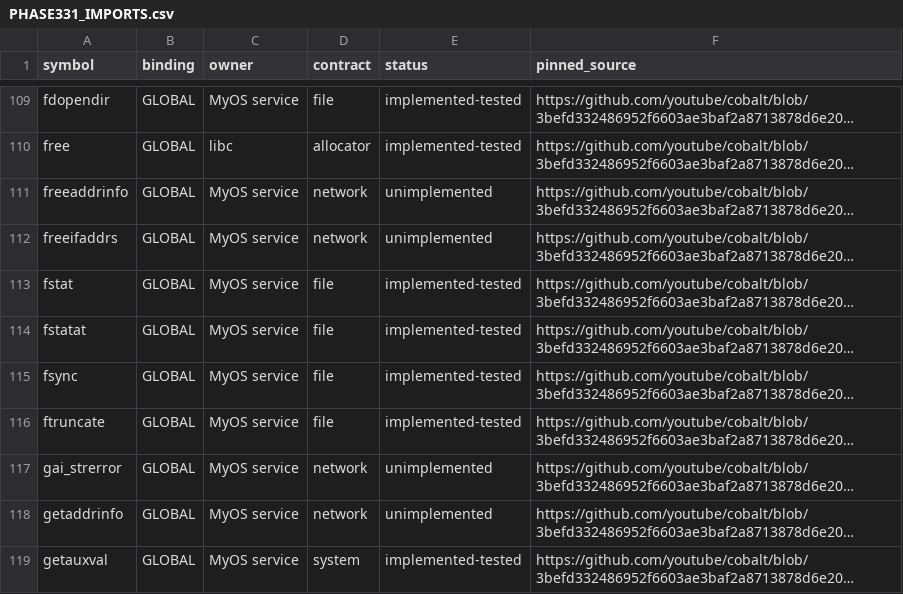
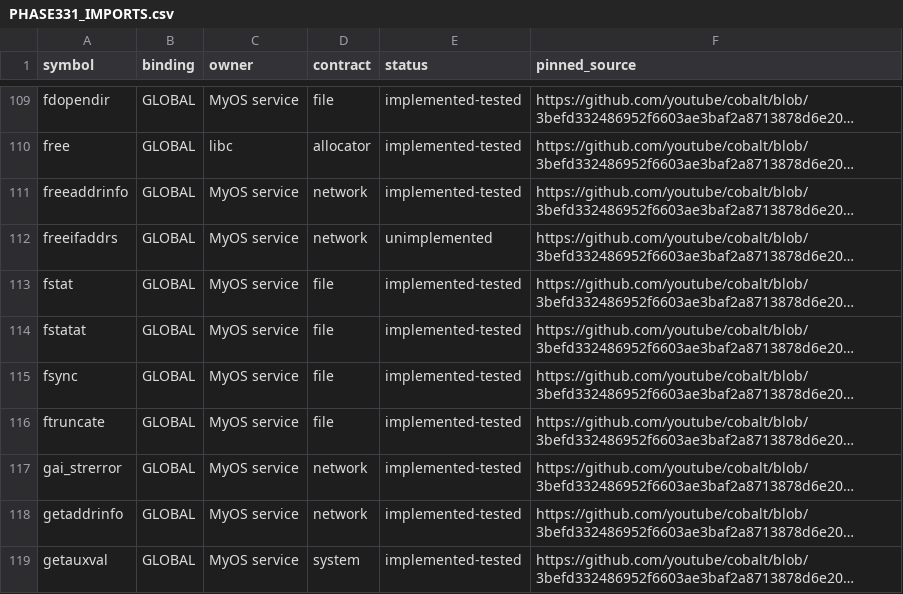
Before and after one commit to ms584/MyOS, a CSV file: docs/PHASE331_IMPORTS.csv, drawn as a sheet; only a part is shown, gaps mark what is left out; long unchanged cells end in …; the diff names each change by its address in the sheet, - before the commit and + after, or states it on an @@ line.

Commit message:
Phase-33.1:-native-owned-DNS-with-tested-IPv4-netdb

```diff
--- a/docs/PHASE331_IMPORTS.csv
+++ b/docs/PHASE331_IMPORTS.csv
-E111 (status): unimplemented
+E111 (status): implemented-tested
-E117:E118 (status): unimplemented
+E117:E118 (status): implemented-tested
```
Also changed, not shown: 27 other files.
